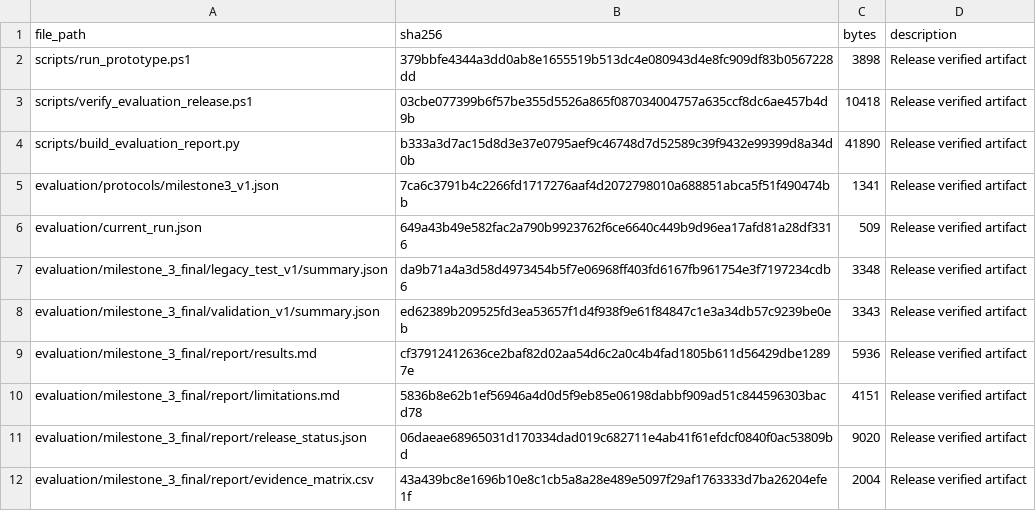
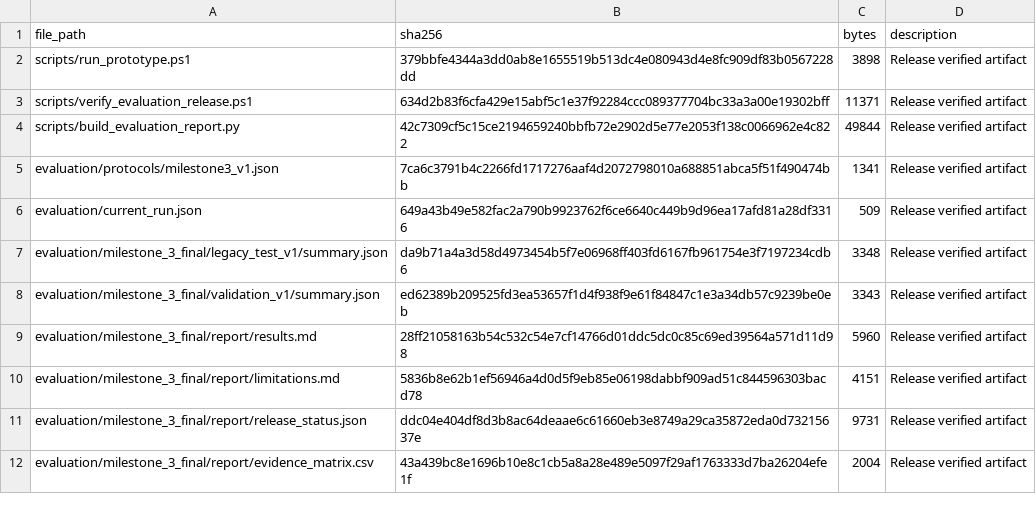
Before and after one commit to dungxoan31-creator/UNet-Vinmec-KhoaLuan, a CSV file: evaluation/milestone_3_final/report/checksums.csv, drawn as a sheet.

```diff
--- a/evaluation/milestone_3_final/report/checksums.csv
+++ b/evaluation/milestone_3_final/report/checksums.csv
@@ -2,4 +2,4 @@ file_path,sha256,bytes,description
 scripts/run_prototype.ps1,379bbfe4344a3dd0ab8e1655519b513dc4e080943d4e8fc909df83b0567228dd,3898,Release verified artifact
-scripts/verify_evaluation_release.ps1,03cbe077399b6f57be355d5526a865f087034004757a635ccf8dc6ae457b4d9b,10418,Release verified artifact
-scripts/build_evaluation_report.py,b333a3d7ac15d8d3e37e0795aef9c46748d7d52589c39f9432e99399d8a34d0b,41890,Release verified artifact
+scripts/verify_evaluation_release.ps1,634d2b83f6cfa429e15abf5c1e37f92284ccc089377704bc33a3a00e19302bff,11371,Release verified artifact
+scripts/build_evaluation_report.py,42c7309cf5c15ce2194659240bbfb72e2902d5e77e2053f138c0066962e4c822,49844,Release verified artifact
 evaluation/protocols/milestone3_v1.json,7ca6c3791b4c2266fd1717276aaf4d2072798010a688851abca5f51f490474bb,1341,Release verified artifact
@@ -8,5 +8,5 @@ evaluation/milestone_3_final/legacy_test_v1/summary.json,da9b71a4a3d58d4973454b5
 evaluation/milestone_3_final/validation_v1/summary.json,ed62389b209525fd3ea53657f1d4f938f9e61f84847c1e3a34db57c9239be0eb,3343,Release verified artifact
-evaluation/milestone_3_final/report/results.md,cf37912412636ce2baf82d02aa54d6c2a0c4b4fad1805b611d56429dbe12897e,5936,Release verified artifact
+evaluation/milestone_3_final/report/results.md,28ff21058163b54c532c54e7cf14766d01ddc5dc0c85c69ed39564a571d11d98,5960,Release verified artifact
 evaluation/milestone_3_final/report/limitations.md,5836b8e62b1ef56946a4d0d5f9eb85e06198dabbf909ad51c844596303bacd78,4151,Release verified artifact
-evaluation/milestone_3_final/report/release_status.json,06daeae68965031d170334dad019c682711e4ab41f61efdcf0840f0ac53809bd,9020,Release verified artifact
+evaluation/milestone_3_final/report/release_status.json,ddc04e404df8d3b8ac64deaae6c61660eb3e8749a29ca35872eda0d73215637e,9731,Release verified artifact
 evaluation/milestone_3_final/report/evidence_matrix.csv,43a439bc8e1696b10e8c1cb5a8a28e489e5097f29af1763333d7ba26204efe1f,2004,Release verified artifact
```
Also changed, not shown: docs/evaluation/milestone_scope_matrix.csv, 5 other files.
